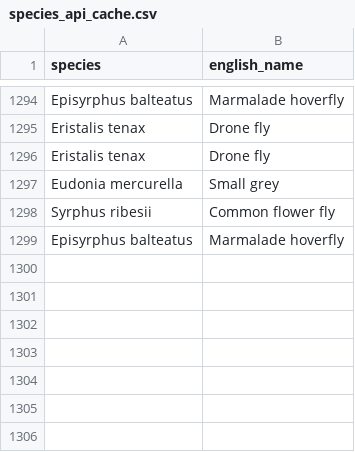
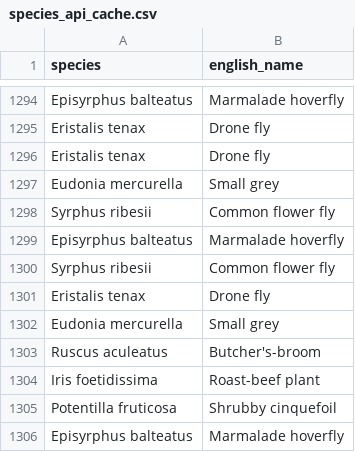
Before and after one commit to lswoboda2/biodiversity-dashboard, a CSV file: species_api_cache.csv, drawn as a sheet; only a part is shown, gaps mark what is left out.

```diff
--- a/species_api_cache.csv
+++ b/species_api_cache.csv
@@ -1303 +1303,8 @@ Syrphus ribesii,Common flower fly
 Episyrphus balteatus,Marmalade hoverfly
+Syrphus ribesii,Common flower fly
+Eristalis tenax,Drone fly
+Eudonia mercurella,Small grey
+Ruscus aculeatus,Butcher's-broom
+Iris foetidissima,Roast-beef plant
+Potentilla fruticosa,Shrubby cinquefoil
+Episyrphus balteatus,Marmalade hoverfly
```
Also changed, not shown: 1 other file.
